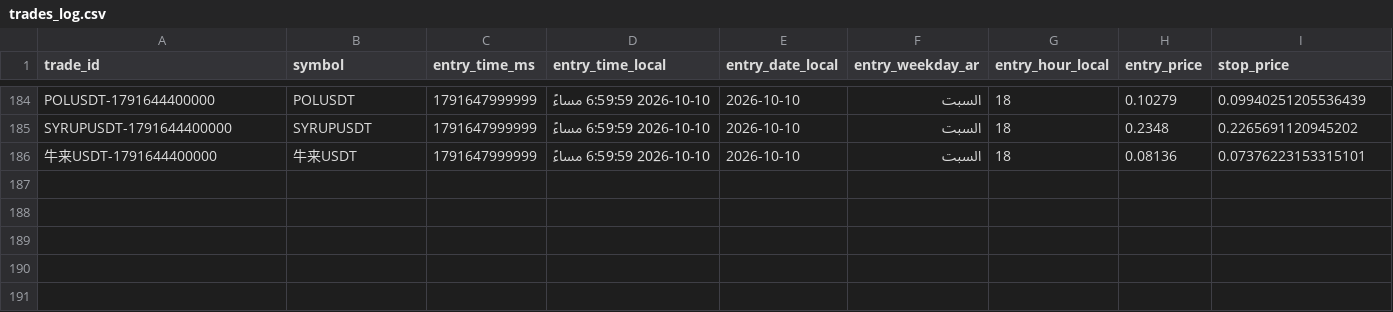
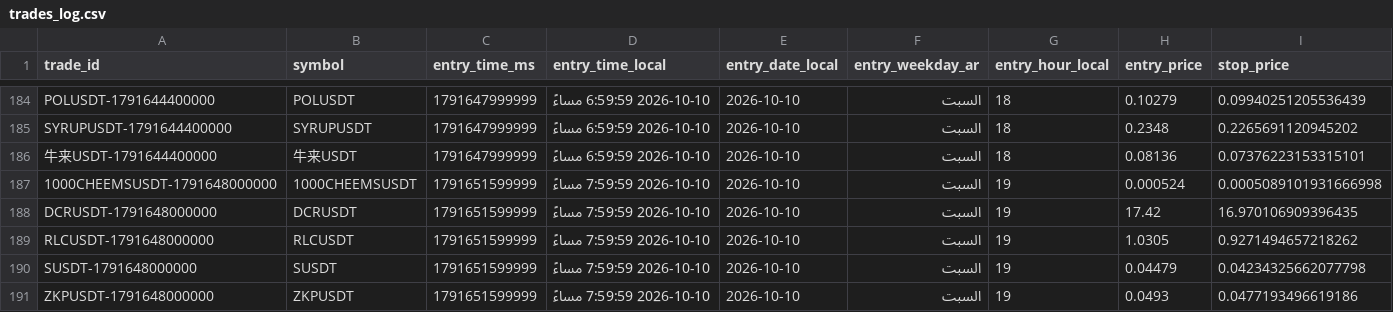
Before and after one commit to turky4500/binance-spot-usdt-signal-bot, a CSV file: data/trades_log.csv, drawn as a sheet; only a part is shown, gaps mark what is left out; rows hold the shown columns only; the diff names each change by its address in the sheet, - before the commit and + after, or states it on an @@ line.

```diff
--- a/data/trades_log.csv
+++ b/data/trades_log.csv
+row 187: 1000CHEEMSUSDT-1791648000000 | 1000CHEEMSUSDT | 1791651599999 | 2026-10-10 7:59:59 مساءً | 2026-10-10 | السبت | 19 | 0.000524 | 0.0005089101931666998
+row 188: DCRUSDT-1791648000000 | DCRUSDT | 1791651599999 | 2026-10-10 7:59:59 مساءً | 2026-10-10 | السبت | 19 | 17.42 | 16.970106909396435
+row 189: RLCUSDT-1791648000000 | RLCUSDT | 1791651599999 | 2026-10-10 7:59:59 مساءً | 2026-10-10 | السبت | 19 | 1.0305 | 0.9271494657218262
+row 190: SUSDT-1791648000000 | SUSDT | 1791651599999 | 2026-10-10 7:59:59 مساءً | 2026-10-10 | السبت | 19 | 0.04479 | 0.04234325662077798
+row 191: ZKPUSDT-1791648000000 | ZKPUSDT | 1791651599999 | 2026-10-10 7:59:59 مساءً | 2026-10-10 | السبت | 19 | 0.0493 | 0.0477193496619186
```
Also changed, not shown: 2 other files.
